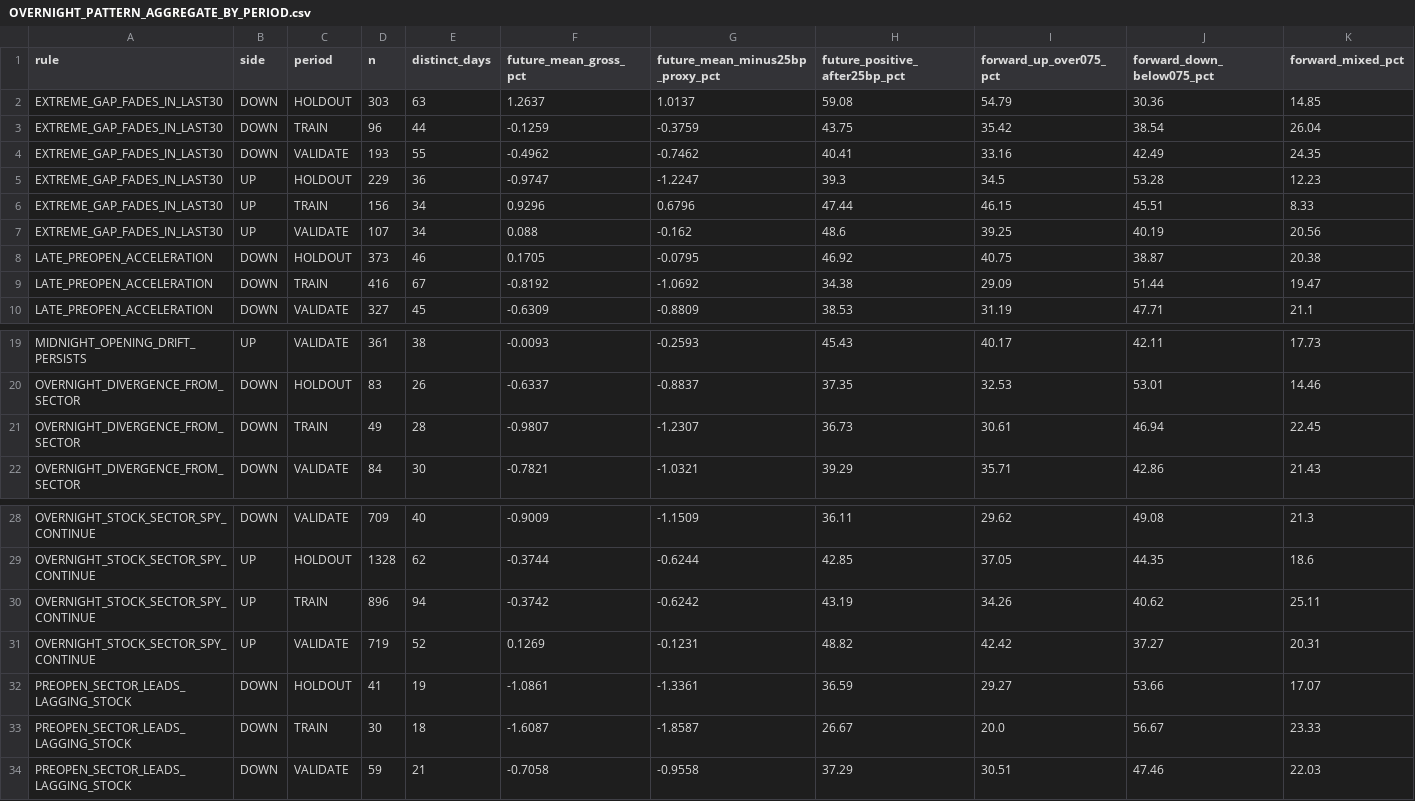
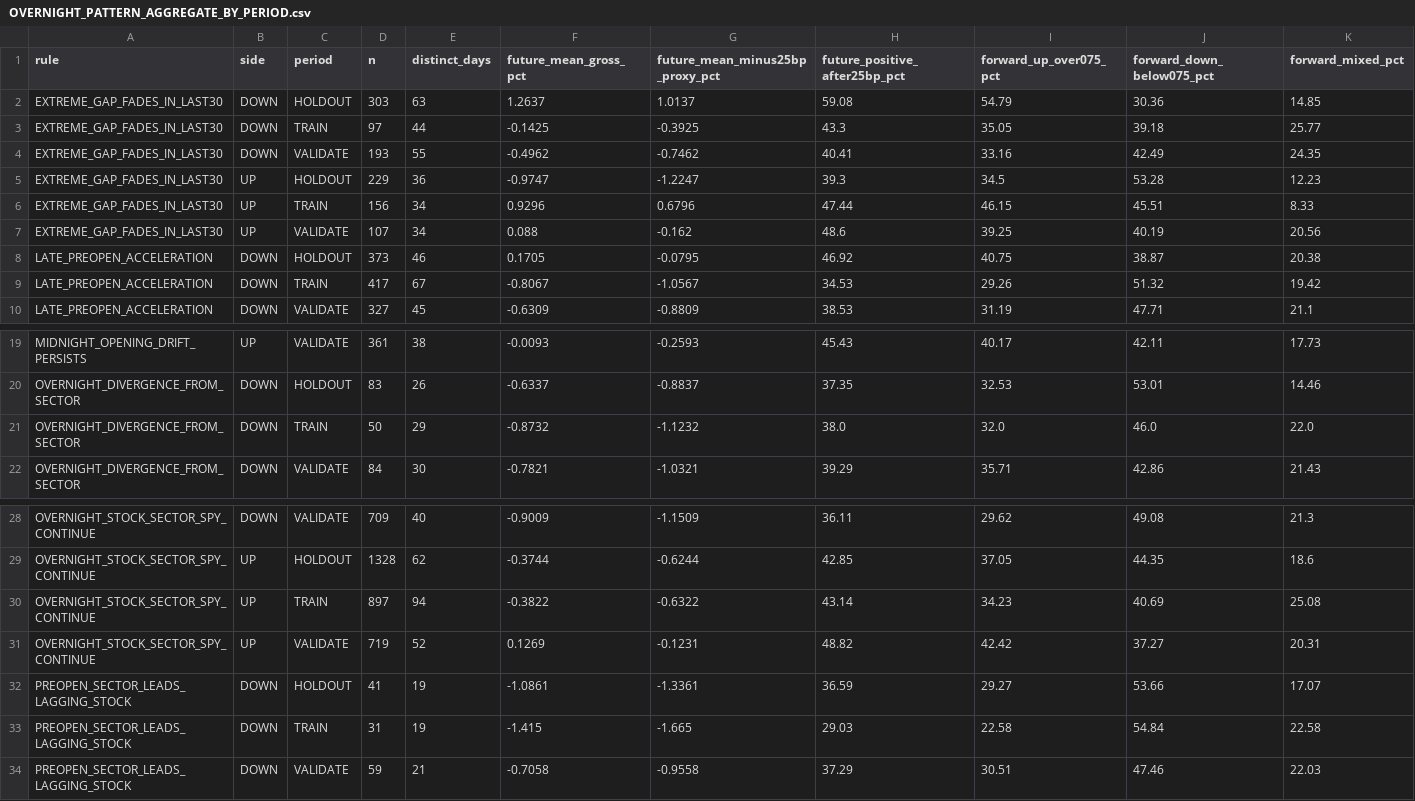
Before and after one commit to securityprepper/multi-broker-bridge, a CSV file: research/forward_only_nov22/OVERNIGHT_PATTERN_AGGREGATE_BY_PERIOD.csv, drawn as a sheet; only a part is shown, gaps mark what is left out; removed rows and columns are numbered as before the commit, all else as after; rows hold the shown columns only; the diff names each change by its address in the sheet, - before the commit and + after, or states it on an @@ line.

Commit message:
Correct future-outcome price floor lookahead and archive revised causal aggregate

```diff
--- a/research/forward_only_nov22/OVERNIGHT_PATTERN_AGGREGATE_BY_PERIOD.csv
+++ b/research/forward_only_nov22/OVERNIGHT_PATTERN_AGGREGATE_BY_PERIOD.csv
-row 3: EXTREME_GAP_FADES_IN_LAST30 | DOWN | TRAIN | 96 | 44 | -0.1259 | -0.3759 | 43.75 | 35.42 | 38.54 | 26.04
+row 3: EXTREME_GAP_FADES_IN_LAST30 | DOWN | TRAIN | 97 | 44 | -0.1425 | -0.3925 | 43.3 | 35.05 | 39.18 | 25.77
-row 9: LATE_PREOPEN_ACCELERATION | DOWN | TRAIN | 416 | 67 | -0.8192 | -1.0692 | 34.38 | 29.09 | 51.44 | 19.47
+row 9: LATE_PREOPEN_ACCELERATION | DOWN | TRAIN | 417 | 67 | -0.8067 | -1.0567 | 34.53 | 29.26 | 51.32 | 19.42
-row 21: OVERNIGHT_DIVERGENCE_FROM_SECTOR | DOWN | TRAIN | 49 | 28 | -0.9807 | -1.2307 | 36.73 | 30.61 | 46.94 | 22.45
+row 21: OVERNIGHT_DIVERGENCE_FROM_SECTOR | DOWN | TRAIN | 50 | 29 | -0.8732 | -1.1232 | 38.0 | 32.0 | 46.0 | 22.0
-row 30: OVERNIGHT_STOCK_SECTOR_SPY_CONTINUE | UP | TRAIN | 896 | 94 | -0.3742 | -0.6242 | 43.19 | 34.26 | 40.62 | 25.11
+row 30: OVERNIGHT_STOCK_SECTOR_SPY_CONTINUE | UP | TRAIN | 897 | 94 | -0.3822 | -0.6322 | 43.14 | 34.23 | 40.69 | 25.08
-row 33: PREOPEN_SECTOR_LEADS_LAGGING_STOCK | DOWN | TRAIN | 30 | 18 | -1.6087 | -1.8587 | 26.67 | 20.0 | 56.67 | 23.33
+row 33: PREOPEN_SECTOR_LEADS_LAGGING_STOCK | DOWN | TRAIN | 31 | 19 | -1.415 | -1.665 | 29.03 | 22.58 | 54.84 | 22.58
```
